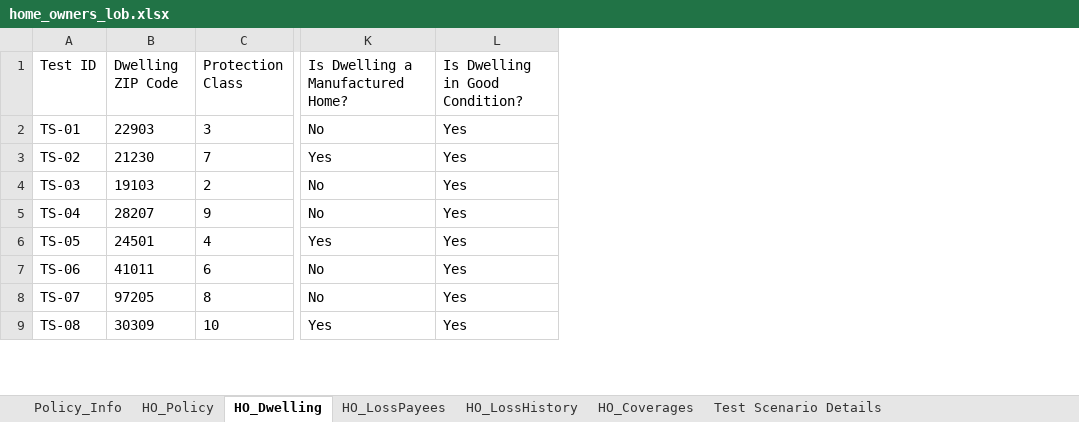
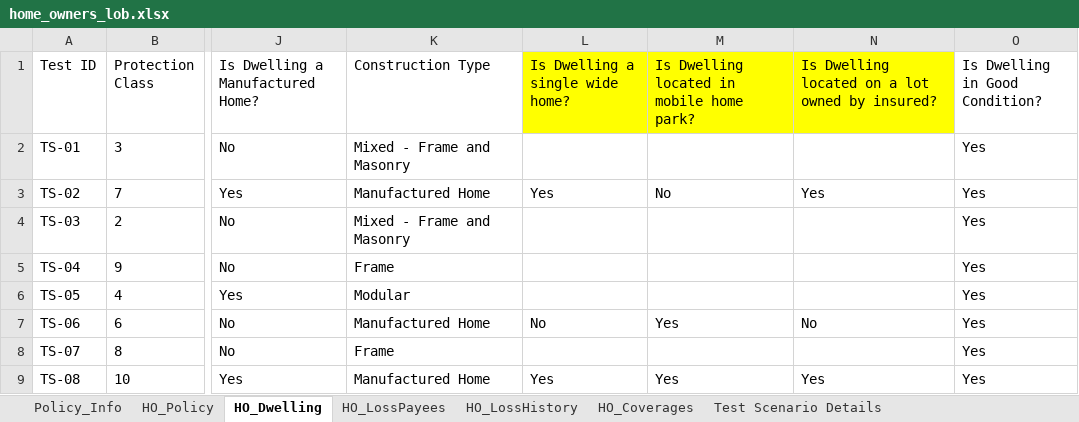
Before and after one commit to KMG-2356/spg-automation, an Excel workbook: src/data/home_owners_lob.xlsx, sheet HO_Dwelling, drawn as a sheet; only a part is shown, gaps mark what is left out; values as stored, in another font and other column widths than the file's, no borders; removed rows and columns are numbered as before the commit, all else as after; the diff names each change by its address in the sheet, - before the commit and + after, or states it on an @@ line.

```diff
--- a/src/data/home_owners_lob.xlsx (sheet HO_Dwelling)
+++ b/src/data/home_owners_lob.xlsx (sheet HO_Dwelling)
-column B (Dwelling ZIP Code), rows 2-9: 22903 | 21230 | 19103 | 28207 | 24501 | 41011 | 97205 | 30309
+column K (Construction Type), rows 2-9: Mixed - Frame and Masonry | Manufactured Home | Mixed - Frame and Masonry | Frame | Modular | Manufactured Home | Frame | Manufactured Home
+column L (Is Dwelling a single wide home?), rows 3-9: Yes |  |  |  | No |  | Yes
+column M, rows 1-9: Is Dwelling located in mobile home park? |  | No |  |  |  | Yes |  | Yes
+column N, rows 1-9: Is Dwelling located on a lot owned by insured? |  | Yes |  |  |  | No |  | Yes
```
Also changed, not shown: sheet HO_Coverages, sheet Policy_Info, sheet HO_LossPayees, sheet HO_LossHistory, sheet HO_Policy, src/data/auto_physical_damage_lob.xlsx, src/data/output/ho_output.xlsx, 16 other files.
